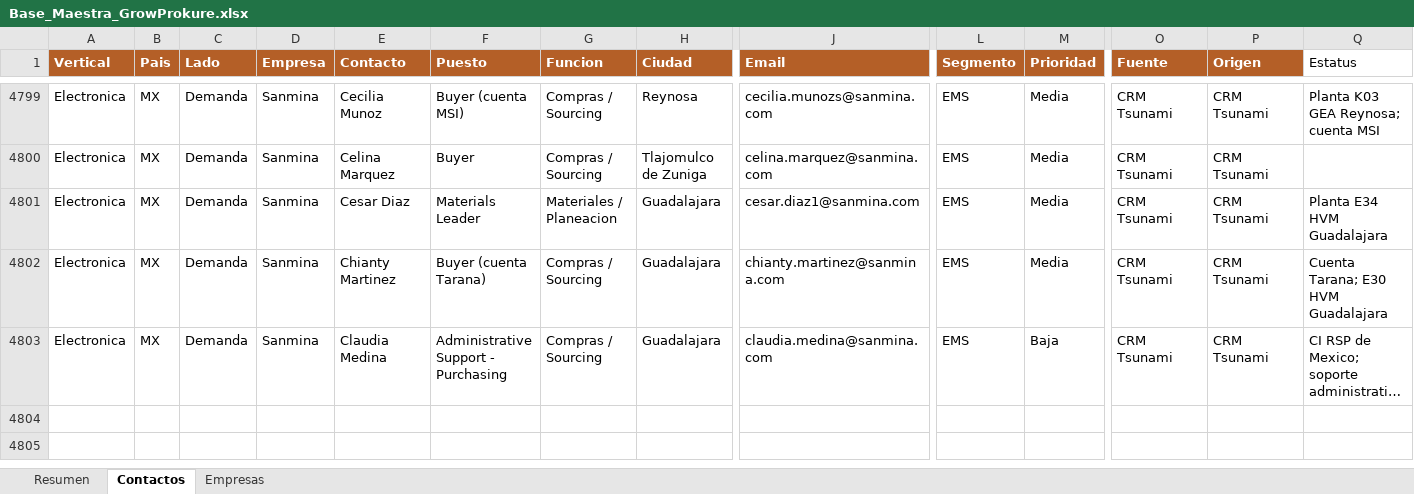
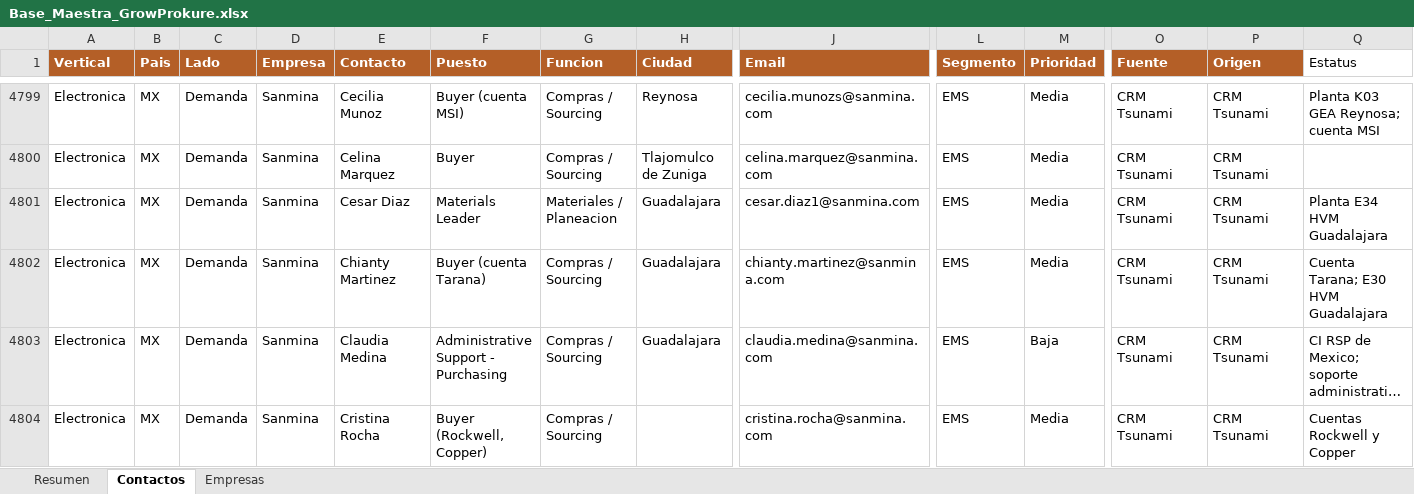
Before and after one commit to carlosmoreno793508/Cosas-Carlos, an Excel workbook: GrowProkure/05-Recursos/Base_Maestra_GrowProkure.xlsx, sheet Contactos, drawn as a sheet; only a part is shown, gaps mark what is left out; long unchanged cells end in …; values as stored, in another font and other column widths than the file's, no borders; rows hold the shown columns only; the diff names each change by its address in the sheet, - before the commit and + after, or states it on an @@ line.

```diff
--- a/GrowProkure/05-Recursos/Base_Maestra_GrowProkure.xlsx (sheet Contactos)
+++ b/GrowProkure/05-Recursos/Base_Maestra_GrowProkure.xlsx (sheet Contactos)
+row 4804: Electronica | MX | Demanda | Sanmina | Cristina Rocha | Buyer (Rockwell, Copper) | Compras / Sourcing |  | cristina.rocha@sanmina.com | EMS | Media | CRM Tsunami | CRM Tsunami | Cuentas Rockwell y Copper
```
